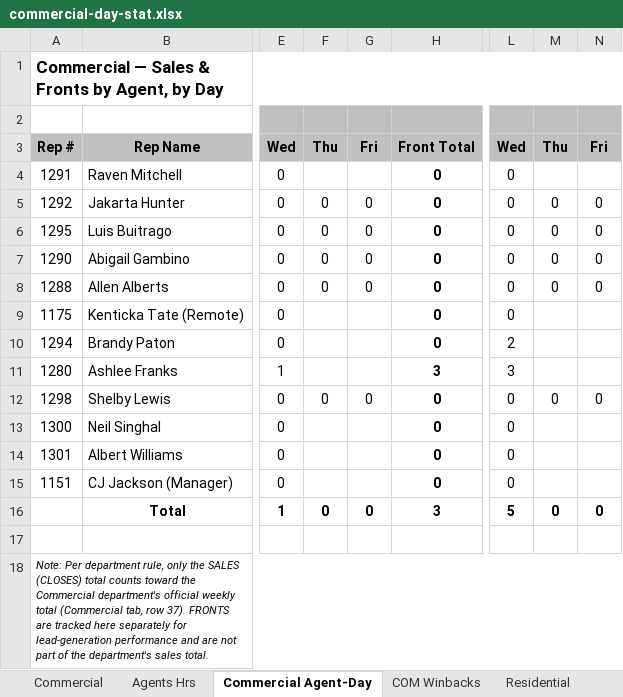
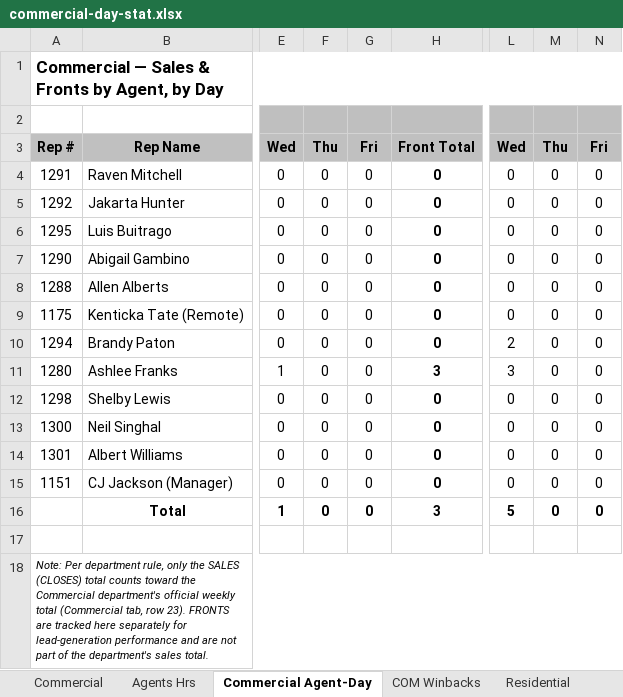
Before and after one commit to CMProcallub/Commercial-Dashboard, an Excel workbook: data/commercial-day-stat.xlsx, sheet Commercial Agent-Day, drawn as a sheet; only a part is shown, gaps mark what is left out; values as stored, in another font and other column widths than the file's, no borders; charts and pictures not drawn; the diff names each change by its address in the sheet, - before the commit and + after, or states it on an @@ line.

```diff
--- a/data/commercial-day-stat.xlsx (sheet Commercial Agent-Day)
+++ b/data/commercial-day-stat.xlsx (sheet Commercial Agent-Day)
-F4: (empty)
+F4: 0
-G4: (empty)
+G4: 0
-M4: (empty)
+M4: 0
-N4: (empty)
+N4: 0
-F9:F11: (empty)
+F9:F11: 0
-G9:G11: (empty)
+G9:G11: 0
-M9:M11: (empty)
+M9:M11: 0
-N9:N11: (empty)
+N9:N11: 0
-F13:F15: (empty)
+F13:F15: 0
-G13:G15: (empty)
+G13:G15: 0
-M13:M15: (empty)
+M13:M15: 0
-N13:N15: (empty)
+N13:N15: 0
-A18: …tab, row 37). FRONTS are…
+A18: …tab, row 23). FRONTS are…
```
Also changed, not shown: sheet Commercial, sheet Residential, formulas that keep their value, charts or pictures.
